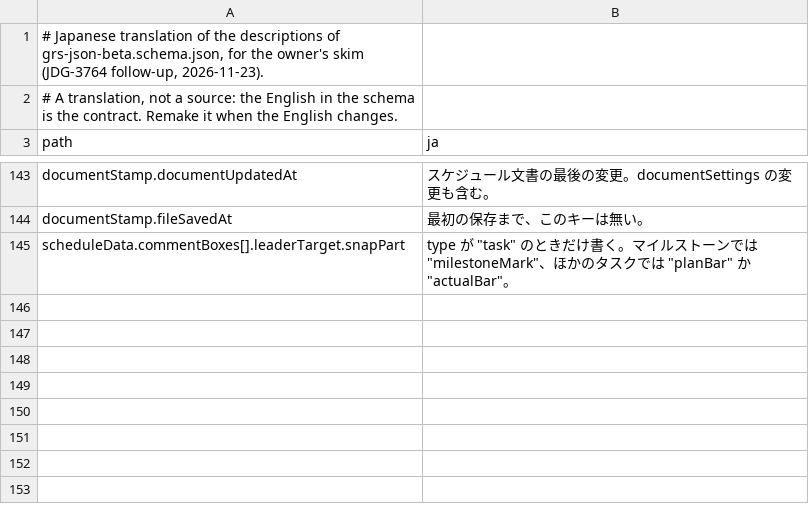
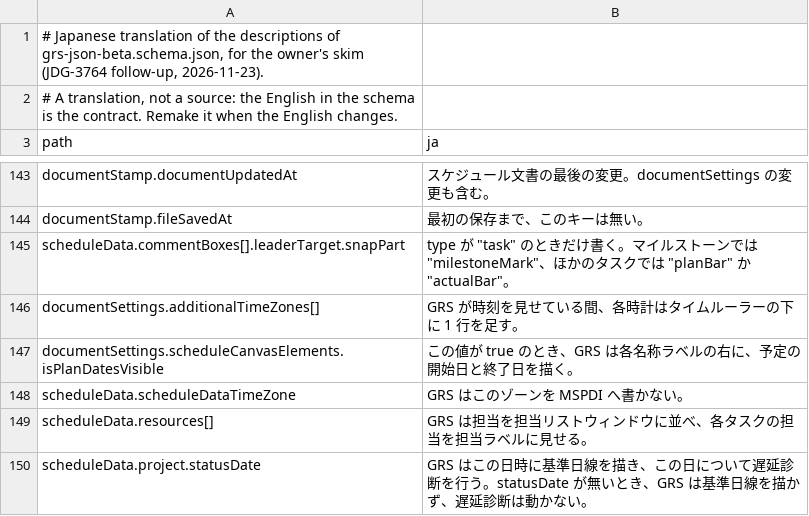
Before and after one commit to GoodRelax/gr-scheduler, a TSV file: studies/76-grs-json-beta-shape/terms/grs-json-beta-descriptions-ja.tsv, drawn as a sheet; only a part is shown, gaps mark what is left out; the diff covers the shown part only.

Commit message:
Apply the owner's notes on the cut sentences, JDG-3805..3806
- JDG-3805 (BGQA8 question 13, b with notes): restore 7 cut sentences the
  owner expects to stay (time zone clock rows, plan dates on the canvas,
  scheduleDataTimeZone not written to MSPDI, how resources are shown, the
  two statusDate sentences, stop removed on finishing); rewrite 8 keys in
  plain words: tasks, taskGroups (what a task group is), project.uid (and
  how uid differs from id), project.title, weekStartDay, the exception
  type, a task's grs.passthrough, lagFormat.
- JDG-3806 (question 14, a): the 15 places kept on doubt stay.
- BGQA8: questions 13 and 14 decided; question 15 shows the final trees.
- Review tree diff 0, sample validation errors 0.

```diff
--- a/studies/76-grs-json-beta-shape/terms/grs-json-beta-descriptions-ja.tsv
+++ b/studies/76-grs-json-beta-shape/terms/grs-json-beta-descriptions-ja.tsv
@@ -145 +145,6 @@ documentStamp.fileSavedAt	最初の保存まで、このキーは無い。
 scheduleData.commentBoxes[].leaderTarget.snapPart	type が "task" のときだけ書く。マイルストーンでは "milestoneMark"、ほかのタスクでは "planBar" か "actualBar"。
+documentSettings.additionalTimeZones[]	GRS が時刻を見せている間、各時計はタイムルーラーの下に 1 行を足す。
+documentSettings.scheduleCanvasElements.isPlanDatesVisible	この値が true のとき、GRS は各名称ラベルの右に、予定の開始日と終了日を描く。
+scheduleData.scheduleDataTimeZone	GRS はこのゾーンを MSPDI へ書かない。
+scheduleData.resources[]	GRS は担当を担当リストウィンドウに並べ、各タスクの担当を担当ラベルに見せる。
+scheduleData.project.statusDate	GRS はこの日時に基準日線を描き、この日について遅延診断を行う。statusDate が無いとき、GRS は基準日線を描かず、遅延診断は動かない。
```
Also changed, not shown: 4 added rows and 5 edited cells elsewhere in this file, 7 other files.
